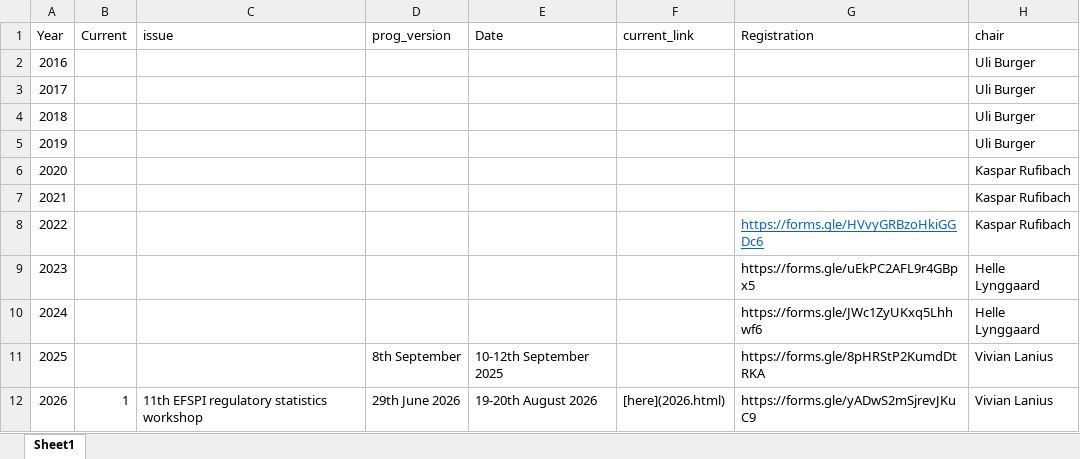
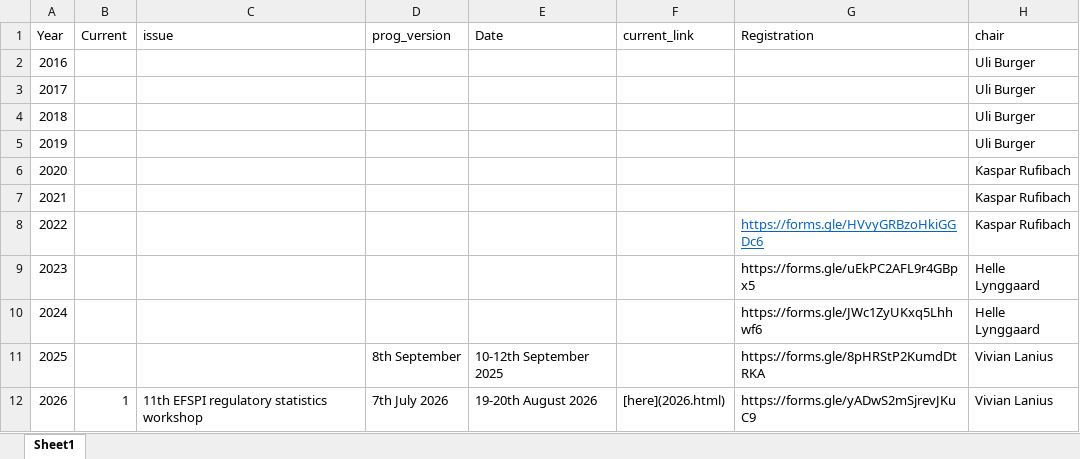
Before and after one commit to efspieurope/workshop, an Excel workbook: data/data.xlsx, sheet Sheet1, drawn as a sheet; only a part is shown; values as stored, in another font and other column widths than the file's, no borders; the diff names each change by its address in the sheet, - before the commit and + after, or states it on an @@ line.

```diff
--- a/data/data.xlsx (sheet Sheet1)
+++ b/data/data.xlsx (sheet Sheet1)
-D12 (prog_version): 29th June 2026
+D12 (prog_version): 7th July 2026
```
Also changed, not shown: data/overtheyears.xlsx, 47 other files.
